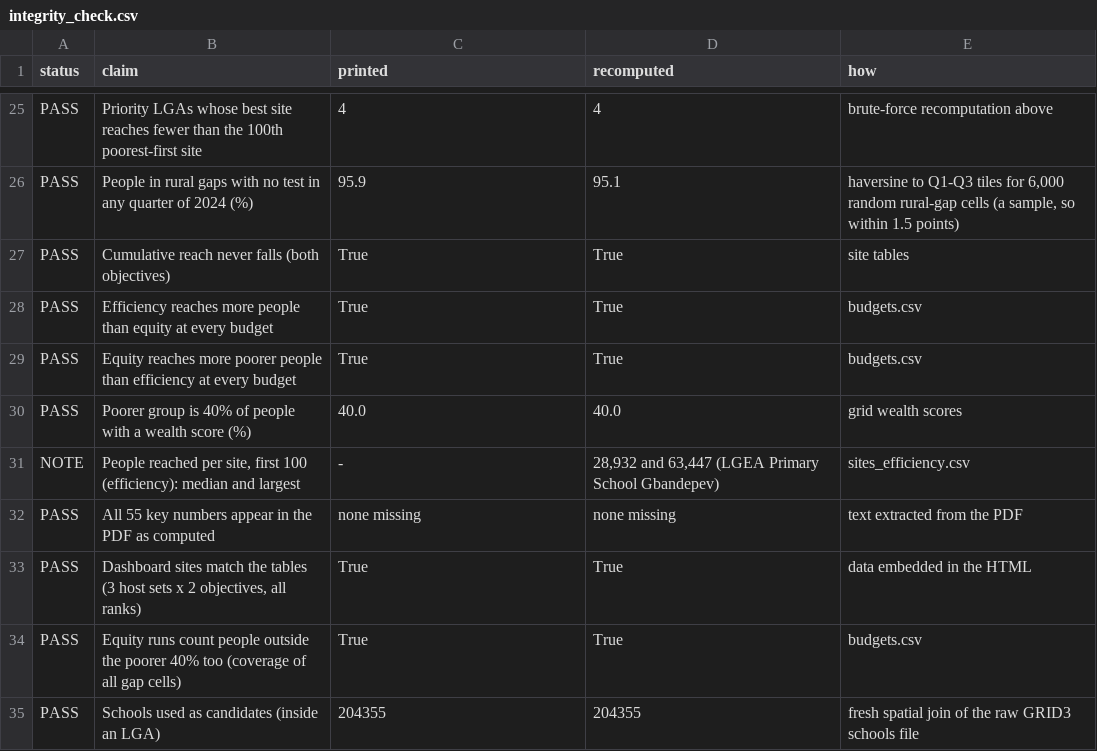
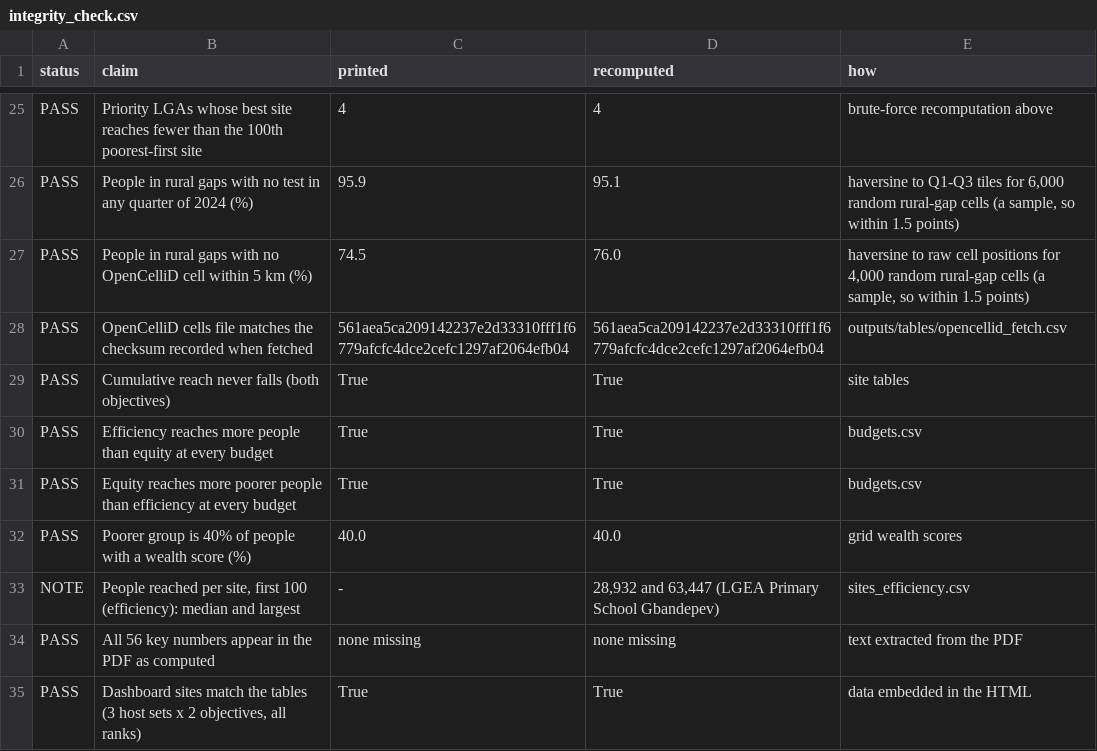
Before and after one commit to Dexsholex/where-to-build-next, a CSV file: outputs/tables/integrity_check.csv, drawn as a sheet; only a part is shown, gaps mark what is left out; the shorter side is filled out with more unchanged rows.

Commit message:
Second check on the gaps with OpenCelliD
Step 02c reads Nigeria's cells from the public OpenCelliD archive on Source Cooperative: 74.5% of people in rural gaps have no recorded mobile cell within 5 km, against 3.9% in served areas. Integrity check: 40 of 40.

```diff
--- a/outputs/tables/integrity_check.csv
+++ b/outputs/tables/integrity_check.csv
@@ -26,2 +26,4 @@ PASS,Priority LGAs whose best site reaches fewer than the 100th poorest-first si
 PASS,People in rural gaps with no test in any quarter of 2024 (%),95.9,95.1,"haversine to Q1-Q3 tiles for 6,000 random rural-gap cells (a sample, so within 1.5 points)"
+PASS,People in rural gaps with no OpenCelliD cell within 5 km (%),74.5,76.0,"haversine to raw cell positions for 4,000 random rural-gap cells (a sample, so within 1.5 points)"
+PASS,OpenCelliD cells file matches the checksum recorded when fetched,561aea5ca209142237e2d33310fff1f6779afcfc4dce2cefc1297af2064efb04,561aea5ca209142237e2d33310fff1f6779afcfc4dce2cefc1297af2064efb04,outputs/tables/opencellid_fetch.csv
 PASS,Cumulative reach never falls (both objectives),True,True,site tables
@@ -31,3 +33,3 @@ PASS,Poorer group is 40% of people with a wealth score (%),40.0,40.0,grid wealth
 NOTE,"People reached per site, first 100 (efficiency): median and largest",-,"28,932 and 63,447 (LGEA Primary School Gbandepev)",sites_efficiency.csv
-PASS,All 55 key numbers appear in the PDF as computed,none missing,none missing,text extracted from the PDF
+PASS,All 56 key numbers appear in the PDF as computed,none missing,none missing,text extracted from the PDF
 PASS,"Dashboard sites match the tables (3 host sets x 2 objectives, all ranks)",True,True,data embedded in the HTML
```
Also changed, not shown: 13 other files.
